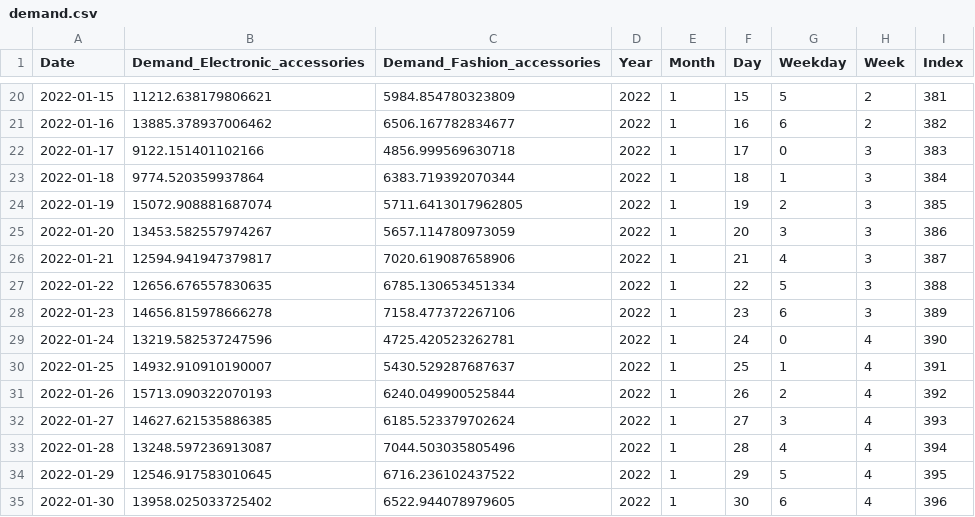
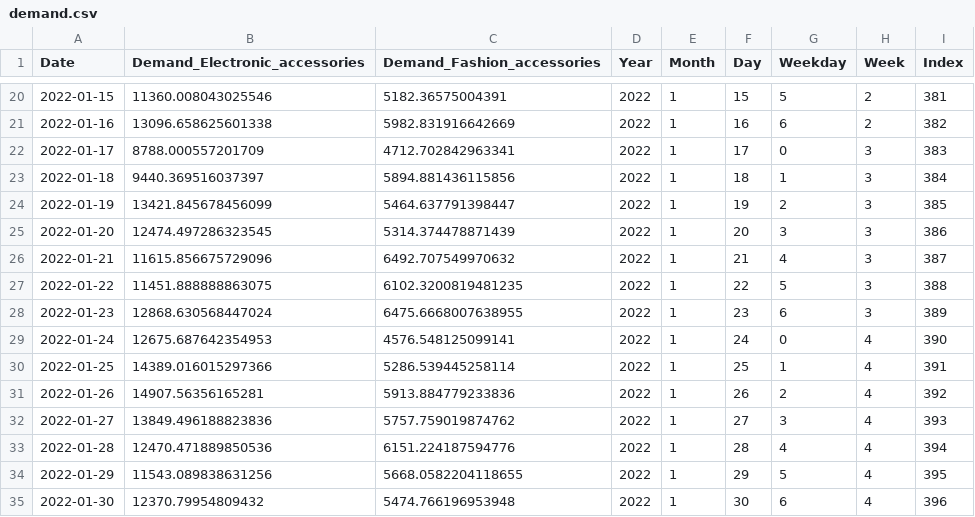
Before and after one commit to FlorianJacta/TTT-SDM-Interview, a CSV file: src_complete/data/demand.csv, drawn as a sheet; only a part is shown, gaps mark what is left out; the diff covers the shown part only.

```diff
--- a/src_complete/data/demand.csv
+++ b/src_complete/data/demand.csv
@@ -20,16 +20,16 @@ Date,Demand_Electronic_accessories,Demand_Fashion_accessories,Year,Month,Day,Wee
-2022-01-15,11212.638179806621,5984.854780323809,2022,1,15,5,2,381
-2022-01-16,13885.378937006462,6506.167782834677,2022,1,16,6,2,382
-2022-01-17,9122.151401102166,4856.999569630718,2022,1,17,0,3,383
-2022-01-18,9774.520359937864,6383.719392070344,2022,1,18,1,3,384
-2022-01-19,15072.908881687074,5711.6413017962805,2022,1,19,2,3,385
-2022-01-20,13453.582557974267,5657.114780973059,2022,1,20,3,3,386
-2022-01-21,12594.941947379817,7020.619087658906,2022,1,21,4,3,387
-2022-01-22,12656.676557830635,6785.130653451334,2022,1,22,5,3,388
-2022-01-23,14656.815978666278,7158.477372267106,2022,1,23,6,3,389
-2022-01-24,13219.582537247596,4725.420523262781,2022,1,24,0,4,390
-2022-01-25,14932.910910190007,5430.529287687637,2022,1,25,1,4,391
-2022-01-26,15713.090322070193,6240.049900525844,2022,1,26,2,4,392
-2022-01-27,14627.621535886385,6185.523379702624,2022,1,27,3,4,393
-2022-01-28,13248.597236913087,7044.503035805496,2022,1,28,4,4,394
-2022-01-29,12546.917583010645,6716.236102437522,2022,1,29,5,4,395
-2022-01-30,13958.025033725402,6522.944078979605,2022,1,30,6,4,396
+2022-01-15,11360.008043025546,5182.36575004391,2022,1,15,5,2,381
+2022-01-16,13096.658625601338,5982.831916642669,2022,1,16,6,2,382
+2022-01-17,8788.000557201709,4712.702842963341,2022,1,17,0,3,383
+2022-01-18,9440.369516037397,5894.881436115856,2022,1,18,1,3,384
+2022-01-19,13421.845678456099,5464.637791398447,2022,1,19,2,3,385
+2022-01-20,12474.497286323545,5314.374478871439,2022,1,20,3,3,386
+2022-01-21,11615.856675729096,6492.707549970632,2022,1,21,4,3,387
+2022-01-22,11451.888888863075,6102.3200819481235,2022,1,22,5,3,388
+2022-01-23,12868.630568447024,6475.6668007638955,2022,1,23,6,3,389
+2022-01-24,12675.687642354953,4576.548125099141,2022,1,24,0,4,390
+2022-01-25,14389.016015297366,5286.539445258114,2022,1,25,1,4,391
+2022-01-26,14907.56356165281,5913.884779233836,2022,1,26,2,4,392
+2022-01-27,13849.496188823836,5757.759019874762,2022,1,27,3,4,393
+2022-01-28,12470.471889850536,6151.224187594776,2022,1,28,4,4,394
+2022-01-29,11543.089838631256,5668.0582204118655,2022,1,29,5,4,395
+2022-01-30,12370.79954809432,5474.766196953948,2022,1,30,6,4,396
```
Also changed, not shown: 84 edited cells elsewhere in this file, 1 other file.
